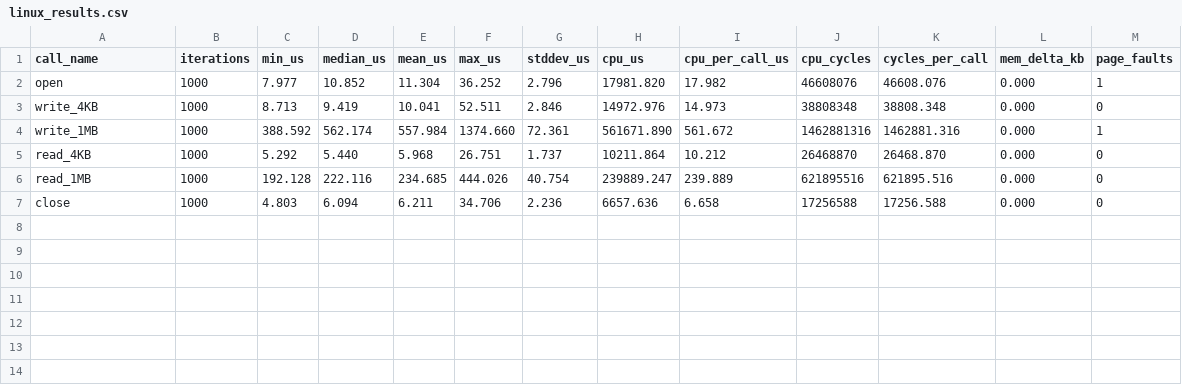
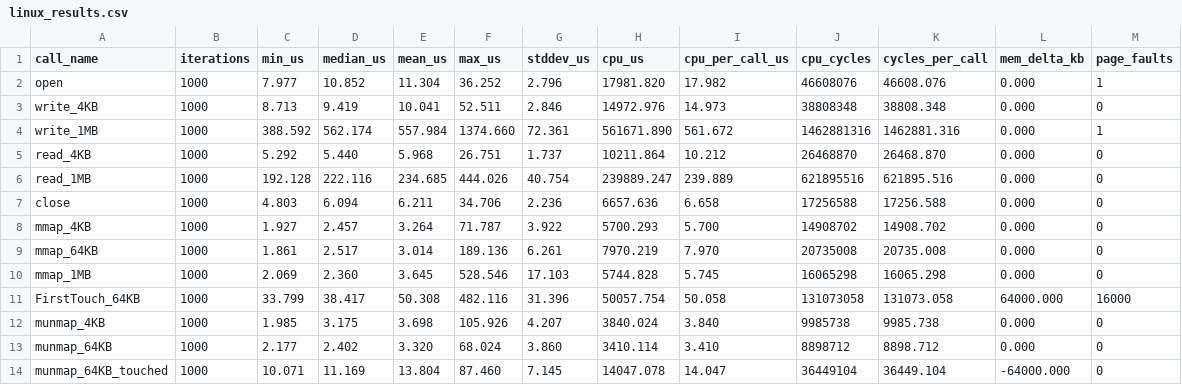
Before and after one commit to m-noumanfazil/OS_Kalman_Filter_Project, a CSV file: results/Linux/linux_results.csv, drawn as a sheet; the diff names each change by its address in the sheet, - before the commit and + after, or states it on an @@ line.

Commit message:
Add Memory for Linux

```diff
--- a/results/Linux/linux_results.csv
+++ b/results/Linux/linux_results.csv
+row 8: mmap_4KB | 1000 | 1.927 | 2.457 | 3.264 | 71.787 | 3.922 | 5700.293 | 5.700 | 14908702 | 14908.702 | 0.000 | 0
+row 9: mmap_64KB | 1000 | 1.861 | 2.517 | 3.014 | 189.136 | 6.261 | 7970.219 | 7.970 | 20735008 | 20735.008 | 0.000 | 0
+row 10: mmap_1MB | 1000 | 2.069 | 2.360 | 3.645 | 528.546 | 17.103 | 5744.828 | 5.745 | 16065298 | 16065.298 | 0.000 | 0
+row 11: FirstTouch_64KB | 1000 | 33.799 | 38.417 | 50.308 | 482.116 | 31.396 | 50057.754 | 50.058 | 131073058 | 131073.058 | 64000.000 | 16000
+row 12: munmap_4KB | 1000 | 1.985 | 3.175 | 3.698 | 105.926 | 4.207 | 3840.024 | 3.840 | 9985738 | 9985.738 | 0.000 | 0
+row 13: munmap_64KB | 1000 | 2.177 | 2.402 | 3.320 | 68.024 | 3.860 | 3410.114 | 3.410 | 8898712 | 8898.712 | 0.000 | 0
+row 14: munmap_64KB_touched | 1000 | 10.071 | 11.169 | 13.804 | 87.460 | 7.145 | 14047.078 | 14.047 | 36449104 | 36449.104 | -64000.000 | 0
```
Also changed, not shown: 4 other files.
